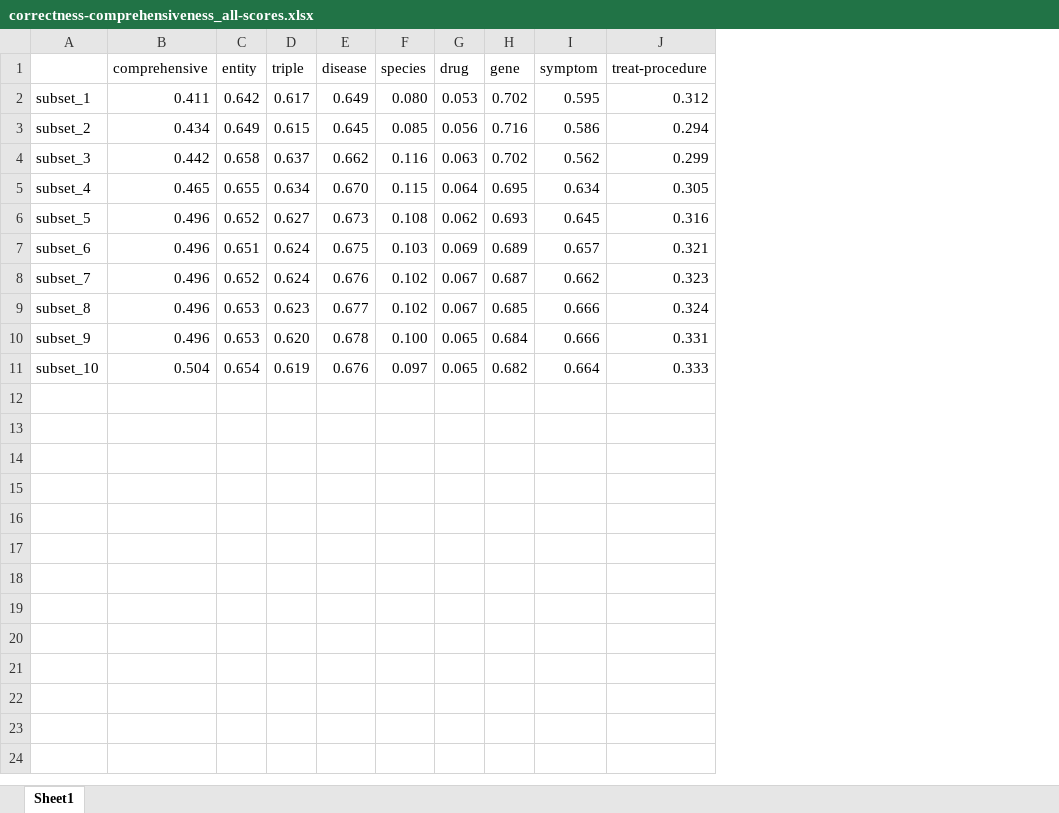
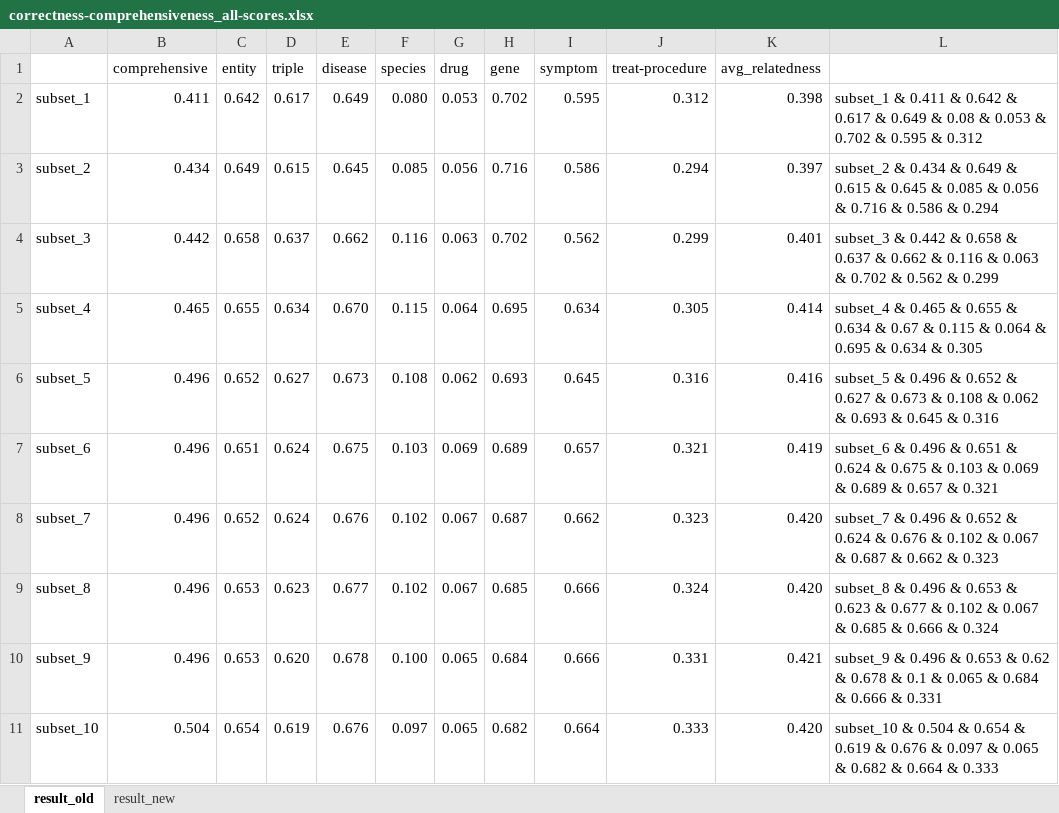
Before and after one commit to HuyenNguyenHelen/CORD-19-KG, an Excel workbook: Evaluation/result/KG_eval/correctness-comprehensiveness_all-scores.xlsx, sheet result_old, drawn as a sheet; values as stored, in another font and other column widths than the file's, no borders; conditional formats not drawn; the diff names each change by its address in the sheet, - before the commit and + after, or states it on an @@ line.

```diff
--- a/Evaluation/result/KG_eval/correctness-comprehensiveness_all-scores.xlsx (sheet result_old)
+++ b/Evaluation/result/KG_eval/correctness-comprehensiveness_all-scores.xlsx (sheet result_old)
-sheet tab: Sheet1
+sheet tab: result_old
+sheet tab: result_new
+column K (avg_relatedness), rows 2-11: 0.398 | 0.397 | 0.401 | 0.414 | 0.416 | 0.419 | 0.420 | 0.420 | 0.421 | 0.420
+column L, rows 2-11: subset_1 & 0.411 & 0.642 & 0.617 & 0.649 & 0.08 & 0.053 & 0.702 & 0.595 & 0.312 | subset_2 & 0.434 & 0.649 & 0.615 & 0.645 & 0.085 & 0.056 & 0.716 & 0.586 & 0.294 | subset_3 & 0.442 & 0.658 & 0.637 & 0.662 & 0.116 & 0.063 & 0.702 & 0.562 & 0.299 | subset_4 & 0.465 & 0.655 & 0.634 & 0.67 & 0.115 & 0.064 & 0.695 & 0.634 & 0.305 | subset_5 & 0.496 & 0.652 & 0.627 & 0.673 & 0.108 & 0.062 & 0.693 & 0.645 & 0.316 | subset_6 & 0.496 & 0.651 & 0.624 & 0.675 & 0.103 & 0.069 & 0.689 & 0.657 & 0.321 | subset_7 & 0.496 & 0.652 & 0.624 & 0.676 & 0.102 & 0.067 & 0.687 & 0.662 & 0.323 | subset_8 & 0.496 & 0.653 & 0.623 & 0.677 & 0.102 & 0.067 & 0.685 & 0.666 & 0.324 | subset_9 & 0.496 & 0.653 & 0.62 & 0.678 & 0.1 & 0.065 & 0.684 & 0.666 & 0.331 | subset_10 & 0.504 & 0.654 & 0.619 & 0.676 & 0.097 & 0.065 & 0.682 & 0.664 & 0.333
```
Also changed, not shown: Evaluation/result/QA_eval/QA_eval_scores.xlsx, 5 other files.
